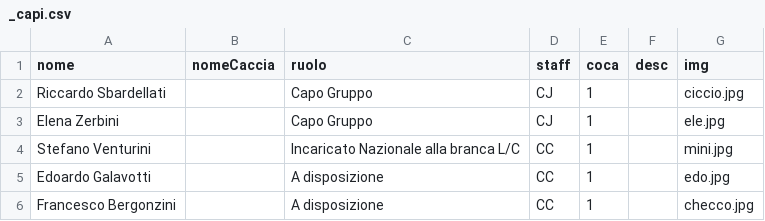
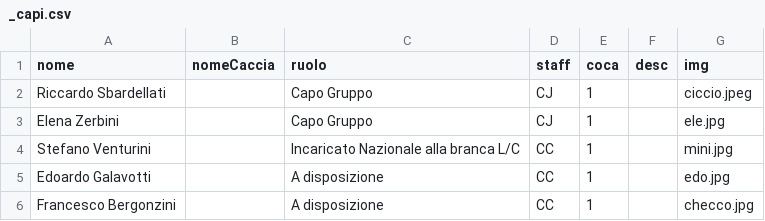
Before and after one commit to mirandola2/frontend, a CSV file: content/_capi.csv, drawn as a sheet; only a part is shown.

Commit message:
compressed images and minor staff update

```diff
--- a/content/_capi.csv
+++ b/content/_capi.csv
@@ -1,3 +1,3 @@
 nome,nomeCaccia,ruolo,staff,coca,desc,img
-Riccardo Sbardellati,,Capo Gruppo,CJ,1,,ciccio.jpg,
+Riccardo Sbardellati,,Capo Gruppo,CJ,1,,ciccio.jpeg,
 Elena Zerbini,,Capo Gruppo,CJ,1,,ele.jpg,
```
Also changed, not shown: 1 other file.
